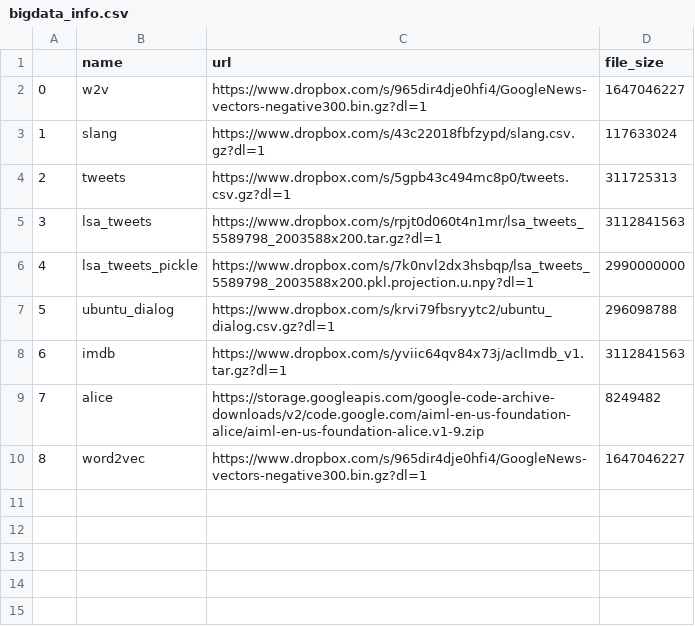
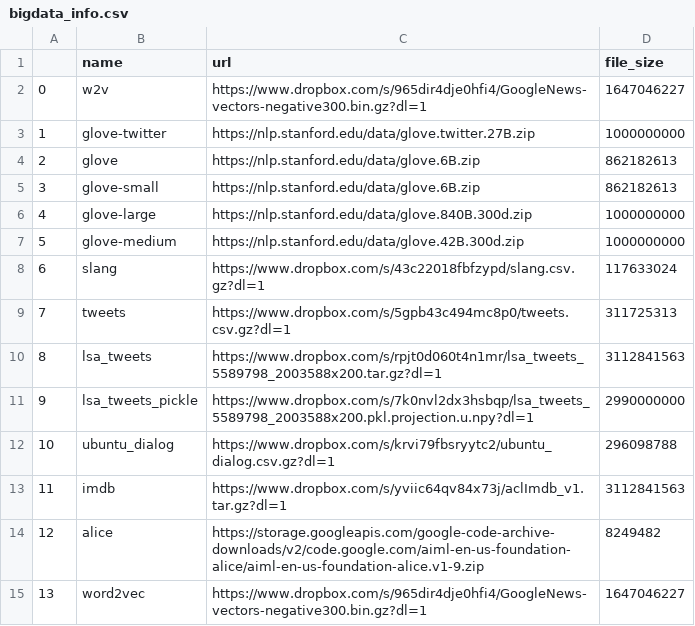
Before and after one commit to totalgood/nlpia, a CSV file: src/nlpia/data/bigdata_info.csv, drawn as a sheet; addresses are those after the commit; the diff names each change by its address in the sheet, - before the commit and + after, or states it on an @@ line.

Commit message:
need to work on normalizing names of uncompressed files, look for FIXME and TODO in loaders.py

```diff
--- a/src/nlpia/data/bigdata_info.csv
+++ b/src/nlpia/data/bigdata_info.csv
+row 3: 1 | glove-twitter | https://nlp.stanford.edu/data/glove.twitter.27B.zip | 1000000000
+row 4: 2 | glove | https://nlp.stanford.edu/data/glove.6B.zip | 862182613
+row 5: 3 | glove-small | https://nlp.stanford.edu/data/glove.6B.zip | 862182613
+row 6: 4 | glove-large | https://nlp.stanford.edu/data/glove.840B.300d.zip | 1000000000
+row 7: 5 | glove-medium | https://nlp.stanford.edu/data/glove.42B.300d.zip | 1000000000
@@ column A renumbered from row 8 down @@
```
Also changed, not shown: 7 other files.
